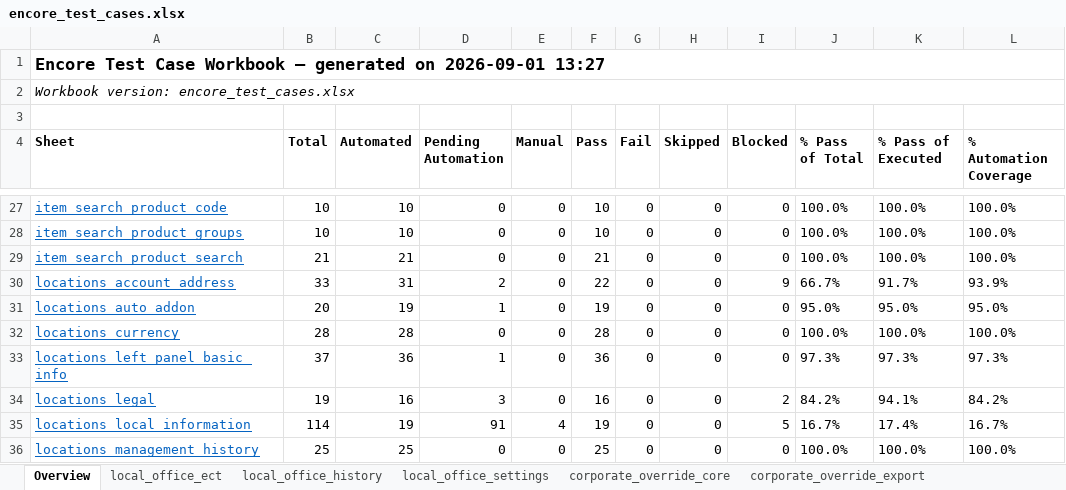
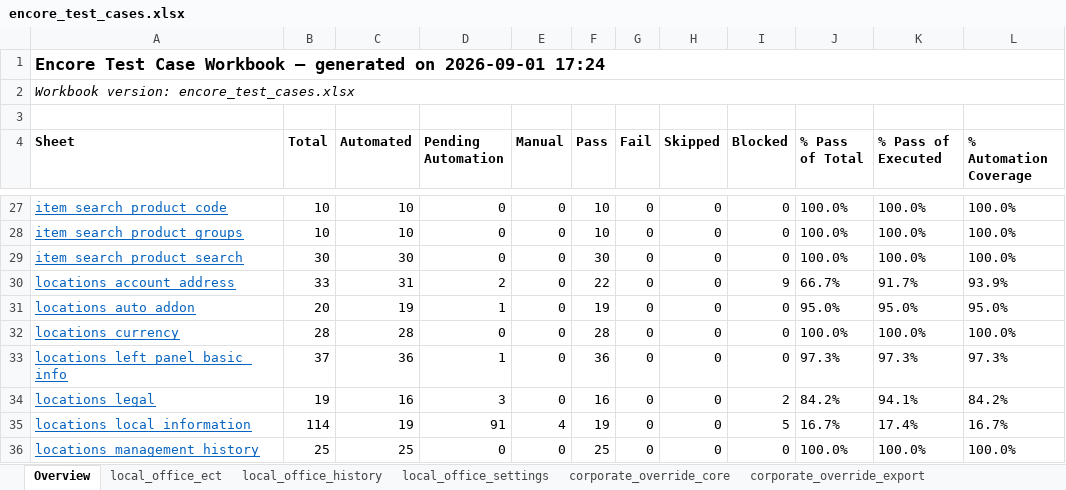
Before and after one commit to omeesham/JBS_Global_Test_Automation_Framework, an Excel workbook: clients/encore/testcases/encore_test_cases.xlsx, sheet Overview, drawn as a sheet; only a part is shown, gaps mark what is left out; values as stored, in another font and other column widths than the file's, no borders; the diff names each change by its address in the sheet, - before the commit and + after, or states it on an @@ line.

```diff
--- a/clients/encore/testcases/encore_test_cases.xlsx (sheet Overview)
+++ b/clients/encore/testcases/encore_test_cases.xlsx (sheet Overview)
-A1 (Sheet): …on 2026-09-01 13:27
+A1 (Sheet): …on 2026-09-01 17:24
-B29 (Total): 21
+B29 (Total): 30
-C29 (Automated): 21
+C29 (Automated): 30
-F29 (Pass): 21
+F29 (Pass): 30
```
Also changed, not shown: sheet item_search_product_search, clients/encore/testcases/corporate-override/corporate-override-core.xlsx, clients/encore/testcases/corporate-pricing/corporate-pricing-override.xlsx, 50 other files.
